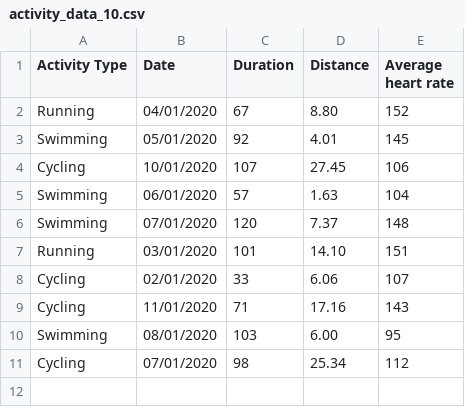
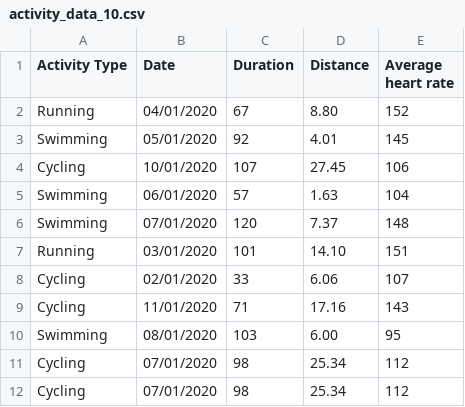
Before and after one commit to Ruby101-was-taken/OOP-CA1-GD2B, a CSV file: data/activity_data_10.csv, drawn as a sheet.

```diff
--- a/data/activity_data_10.csv
+++ b/data/activity_data_10.csv
@@ -11 +11,2 @@ Swimming, 08/01/2020, 103,  6.00, 95
 Cycling, 07/01/2020, 98, 25.34, 112
+Cycling, 07/01/2020, 98, 25.34, 112
```
Also changed, not shown: 8 other files.
